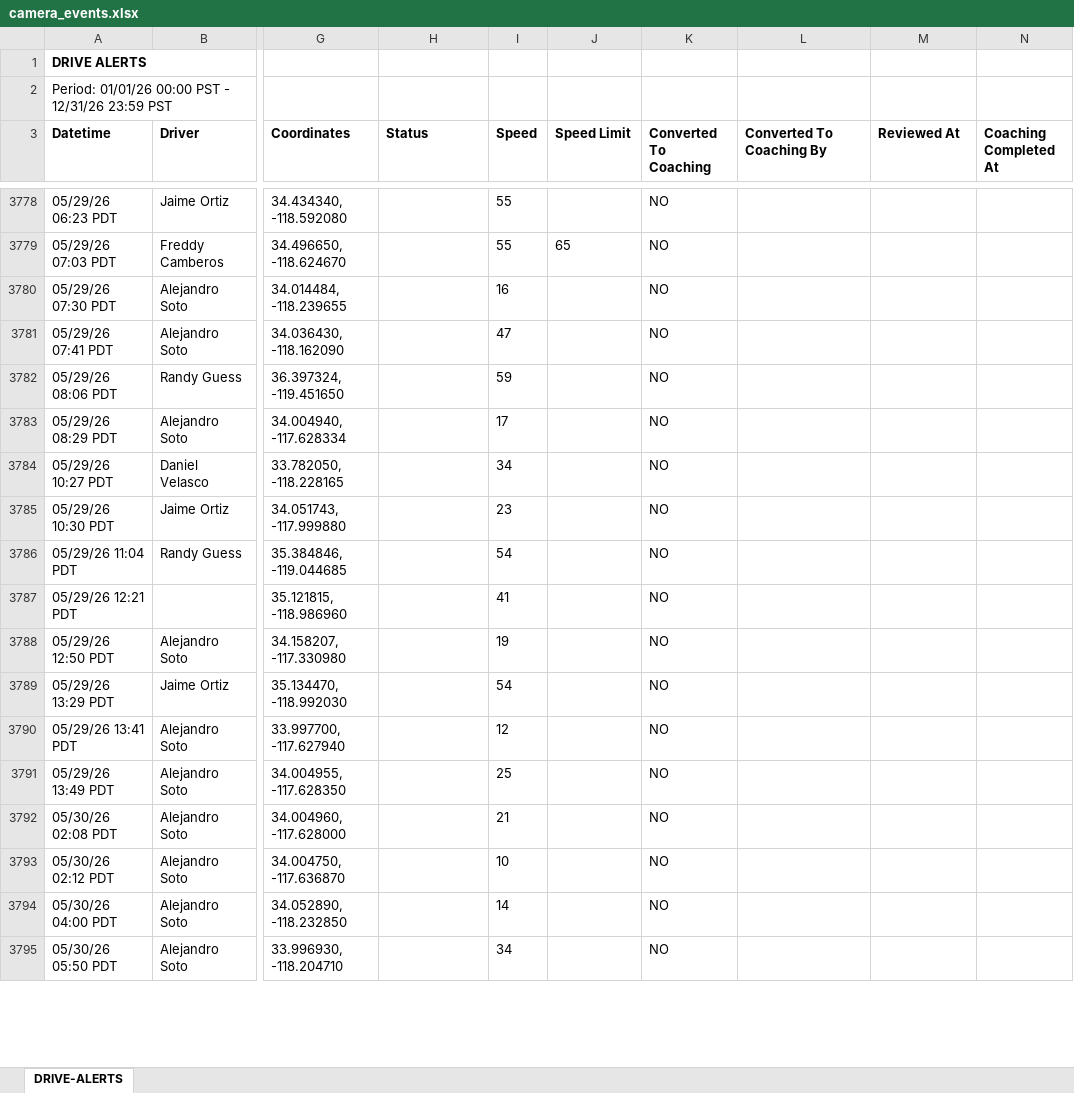
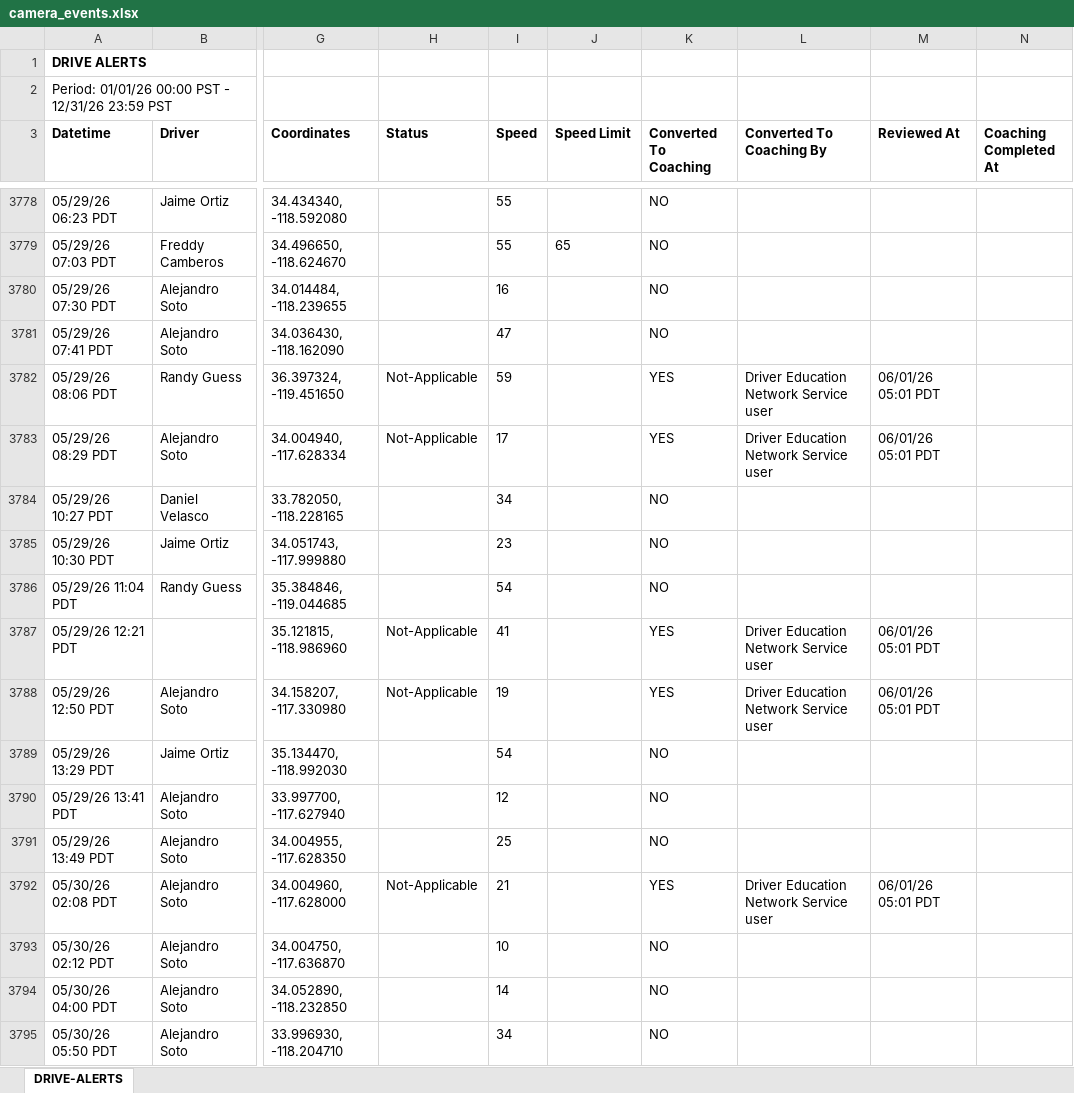
Before and after one commit to jmullins-DEN/3L-Solutions, an Excel workbook: camera_events.xlsx, sheet DRIVE-ALERTS, drawn as a sheet; only a part is shown, gaps mark what is left out; values as stored, in another font and other column widths than the file's, no borders; the diff covers the shown part only; the diff names each change by its address in the sheet, - before the commit and + after, or states it on an @@ line.

Commit message:
Add files via upload

```diff
--- a/camera_events.xlsx (sheet DRIVE-ALERTS)
+++ b/camera_events.xlsx (sheet DRIVE-ALERTS)
-H3782:H3783 (Status): (empty)
+H3782:H3783 (Status): Not-Applicable
-K3782:K3783 (Converted To Coaching): NO
+K3782:K3783 (Converted To Coaching): YES
-L3782:L3783 (Converted To Coaching By): (empty)
+L3782:L3783 (Converted To Coaching By): Driver Education Network Service user
-M3782:M3783 (Reviewed At): (empty)
+M3782:M3783 (Reviewed At): 06/01/26 05:01 PDT
-H3787:H3788 (Status): (empty)
+H3787:H3788 (Status): Not-Applicable
-K3787:K3788 (Converted To Coaching): NO
+K3787:K3788 (Converted To Coaching): YES
-L3787:L3788 (Converted To Coaching By): (empty)
+L3787:L3788 (Converted To Coaching By): Driver Education Network Service user
-M3787:M3788 (Reviewed At): (empty)
+M3787:M3788 (Reviewed At): 06/01/26 05:01 PDT
-H3792 (Status): (empty)
+H3792 (Status): Not-Applicable
-K3792 (Converted To Coaching): NO
+K3792 (Converted To Coaching): YES
-L3792 (Converted To Coaching By): (empty)
+L3792 (Converted To Coaching By): Driver Education Network Service user
-M3792 (Reviewed At): (empty)
+M3792 (Reviewed At): 06/01/26 05:01 PDT
```
Also changed, not shown: 188 added rows, 2 moved rows and 25 edited cells elsewhere in this sheet.
